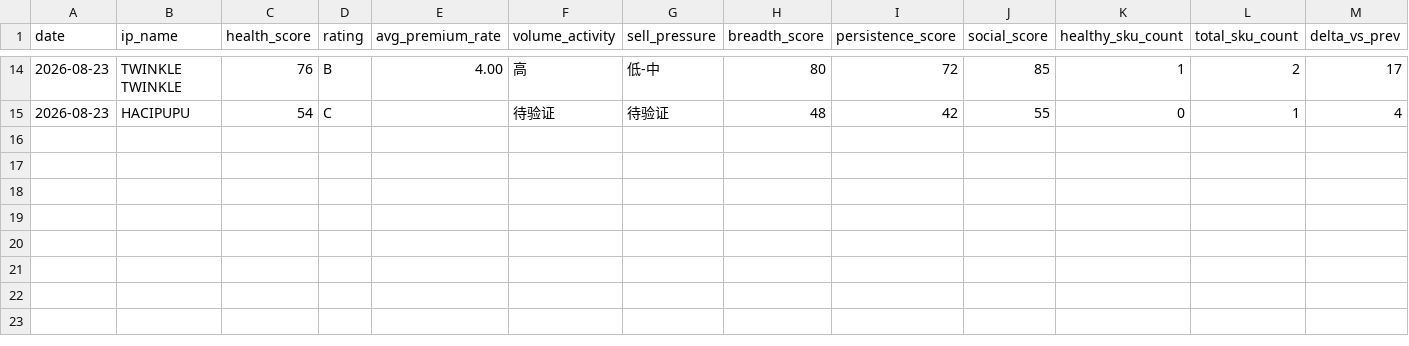
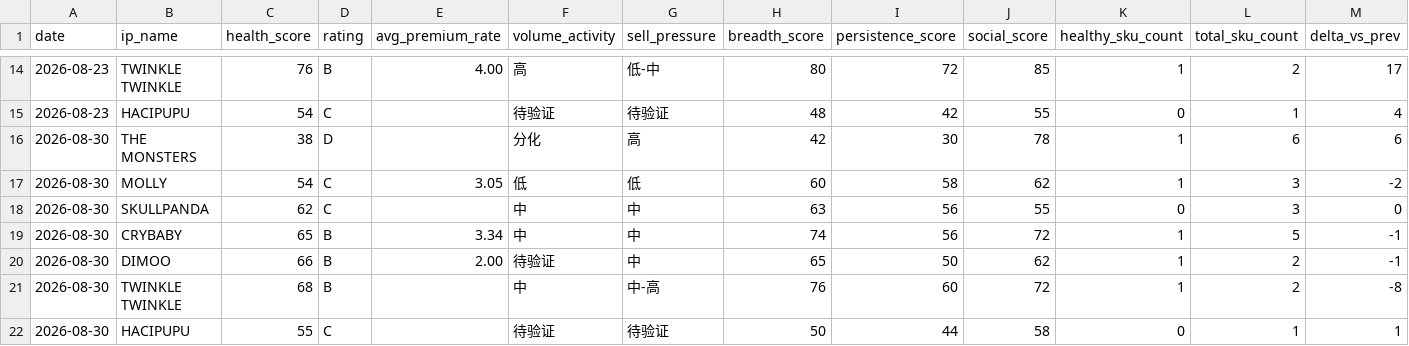
Before and after one commit to zephyr1125/ZephyrSpace, a CSV file: popmart-ip-monitor/data/normalized/ip_daily.csv, drawn as a sheet; only a part is shown, gaps mark what is left out; the diff names each change by its address in the sheet, - before the commit and + after, or states it on an @@ line.

```diff
--- a/popmart-ip-monitor/data/normalized/ip_daily.csv
+++ b/popmart-ip-monitor/data/normalized/ip_daily.csv
+row 16: 2026-08-30 | THE MONSTERS | 38 | D |  | 分化 | 高 | 42 | 30 | 78 | 1 | 6 | 6
+row 17: 2026-08-30 | MOLLY | 54 | C | 3.05 | 低 | 低 | 60 | 58 | 62 | 1 | 3 | -2
+row 18: 2026-08-30 | SKULLPANDA | 62 | C |  | 中 | 中 | 63 | 56 | 55 | 0 | 3 | 0
+row 19: 2026-08-30 | CRYBABY | 65 | B | 3.34 | 中 | 中 | 74 | 56 | 72 | 1 | 5 | -1
+row 20: 2026-08-30 | DIMOO | 66 | B | 2.00 | 待验证 | 中 | 65 | 50 | 62 | 1 | 2 | -1
+row 21: 2026-08-30 | TWINKLE TWINKLE | 68 | B |  | 中 | 中-高 | 76 | 60 | 72 | 1 | 2 | -8
+row 22: 2026-08-30 | HACIPUPU | 55 | C |  | 待验证 | 待验证 | 50 | 44 | 58 | 0 | 1 | 1
```
Also changed, not shown: 4 other files.
